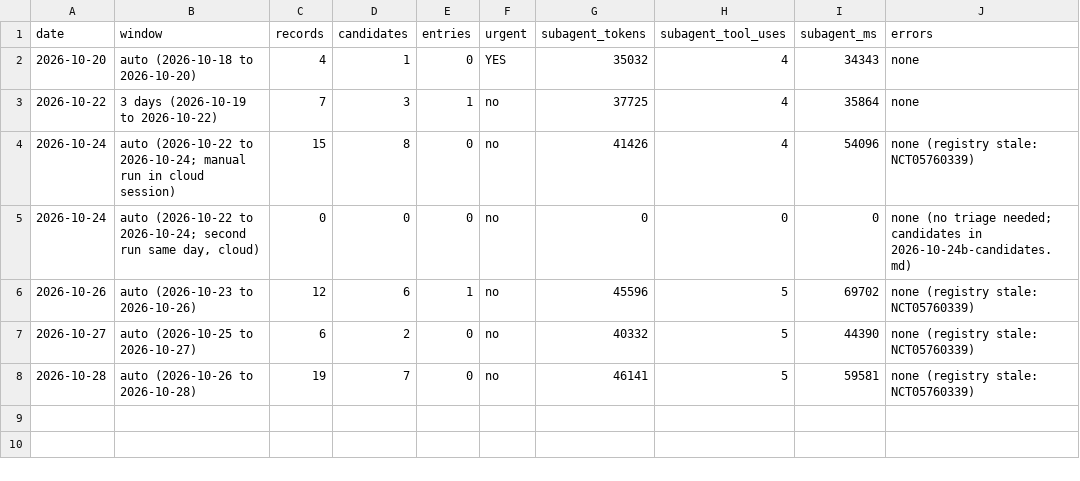
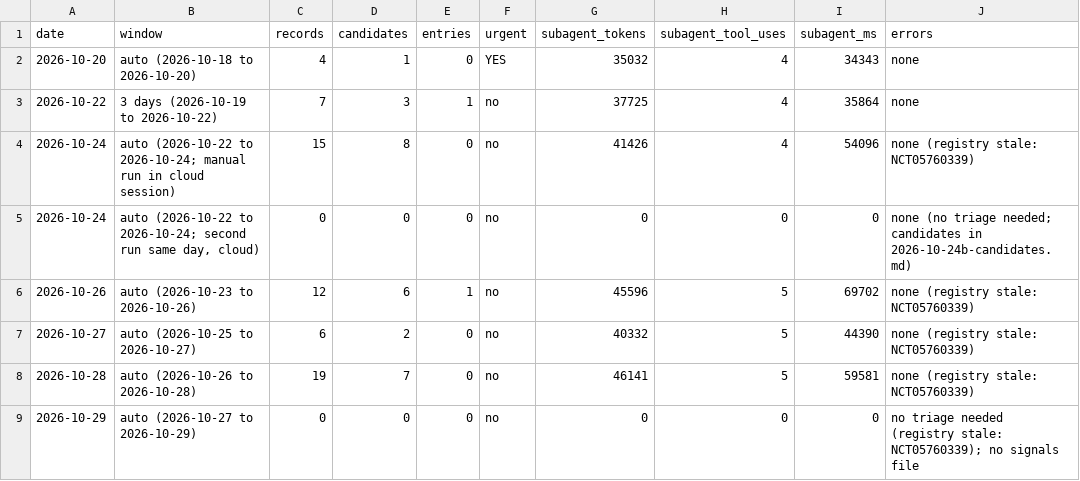
Before and after one commit to ojaysonmez/insulin-resistance, a TSV file: update-watch/runs/usage-log.tsv, drawn as a sheet; the diff names each change by its address in the sheet, - before the commit and + after, or states it on an @@ line.

```diff
--- a/update-watch/runs/usage-log.tsv
+++ b/update-watch/runs/usage-log.tsv
+row 9: 2026-10-29 | auto (2026-10-27 to 2026-10-29) | 0 | 0 | 0 | no | 0 | 0 | 0 | no triage needed (registry stale: NCT05760339); no signals file
```
Also changed, not shown: 2 other files.
